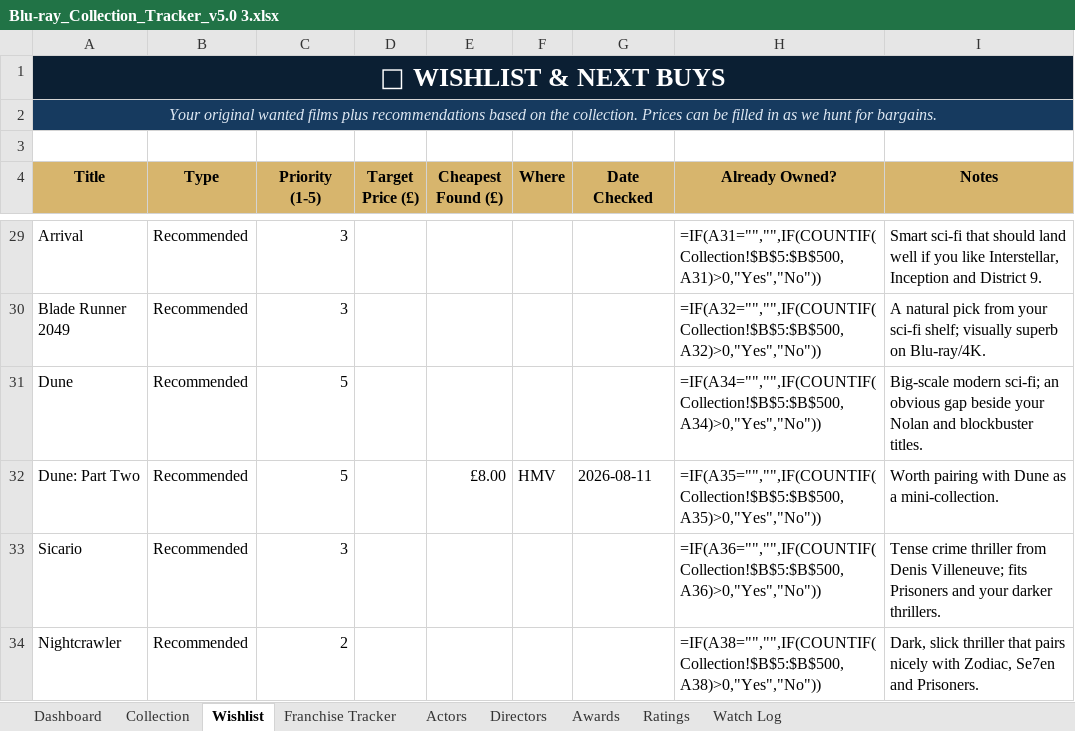
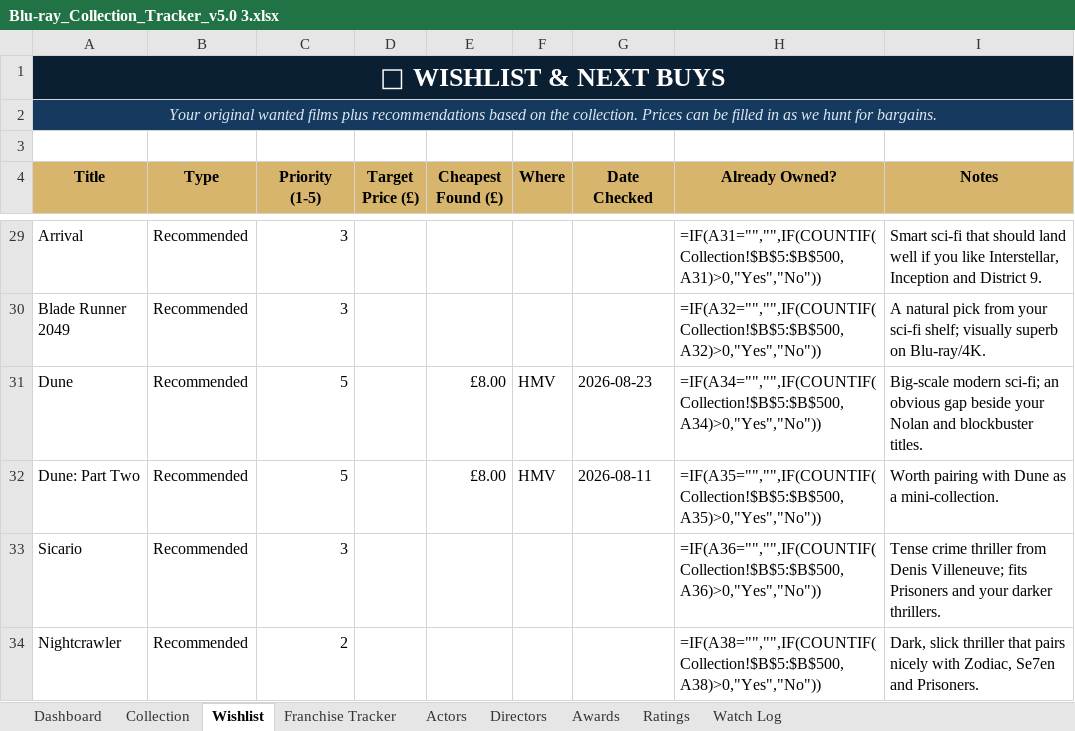
Before and after one commit to tingonting/Blu-ray-tracker, an Excel workbook: Blu-ray_Collection_Tracker_v5.0 3.xlsx, sheet Wishlist, drawn as a sheet; only a part is shown, gaps mark what is left out; values as stored, in another font and other column widths than the file's, no borders; formulas without a stored value are shown as written; conditional formats not drawn; the diff names each change by its address in the sheet, - before the commit and + after, or states it on an @@ line.

Commit message:
Update collection — 2026-08-23 20:18

```diff
--- a/Blu-ray_Collection_Tracker_v5.0 3.xlsx (sheet Wishlist)
+++ b/Blu-ray_Collection_Tracker_v5.0 3.xlsx (sheet Wishlist)
-E31 (Cheapest Found (£)): (empty)
+E31 (Cheapest Found (£)): £8.00
-F31 (Where): (empty)
+F31 (Where): HMV
-G31 (Date Checked): (empty)
+G31 (Date Checked): 2026-08-23
```
